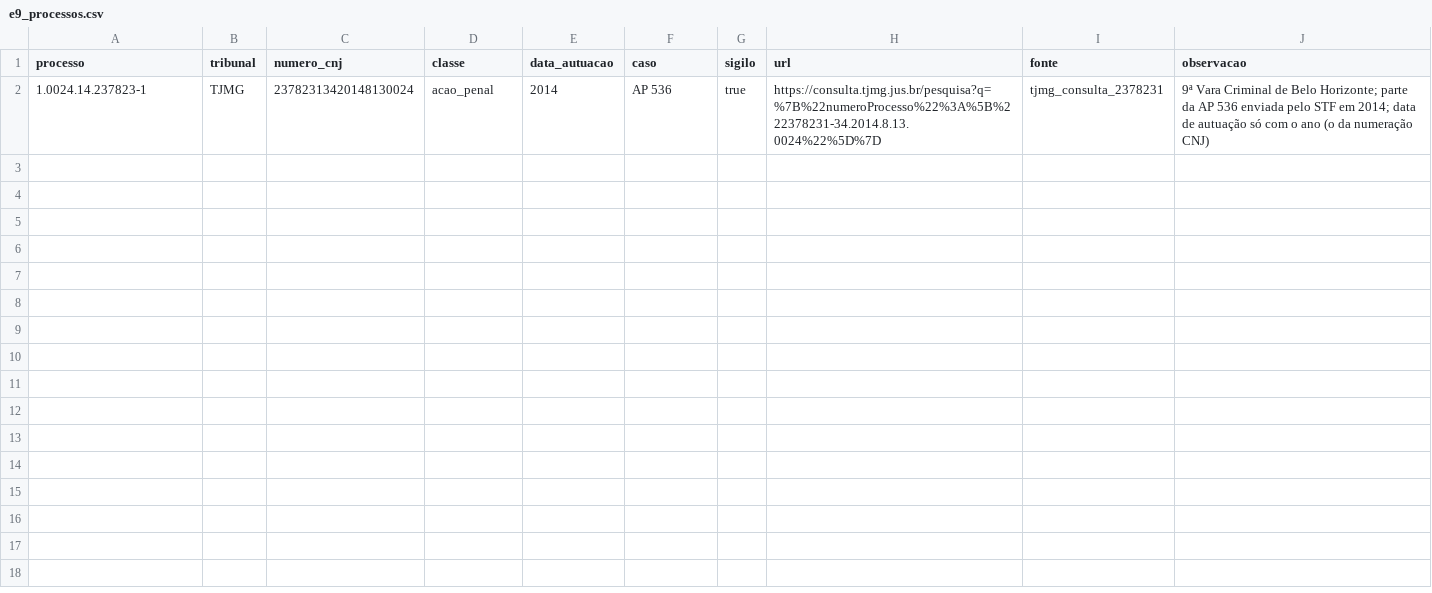
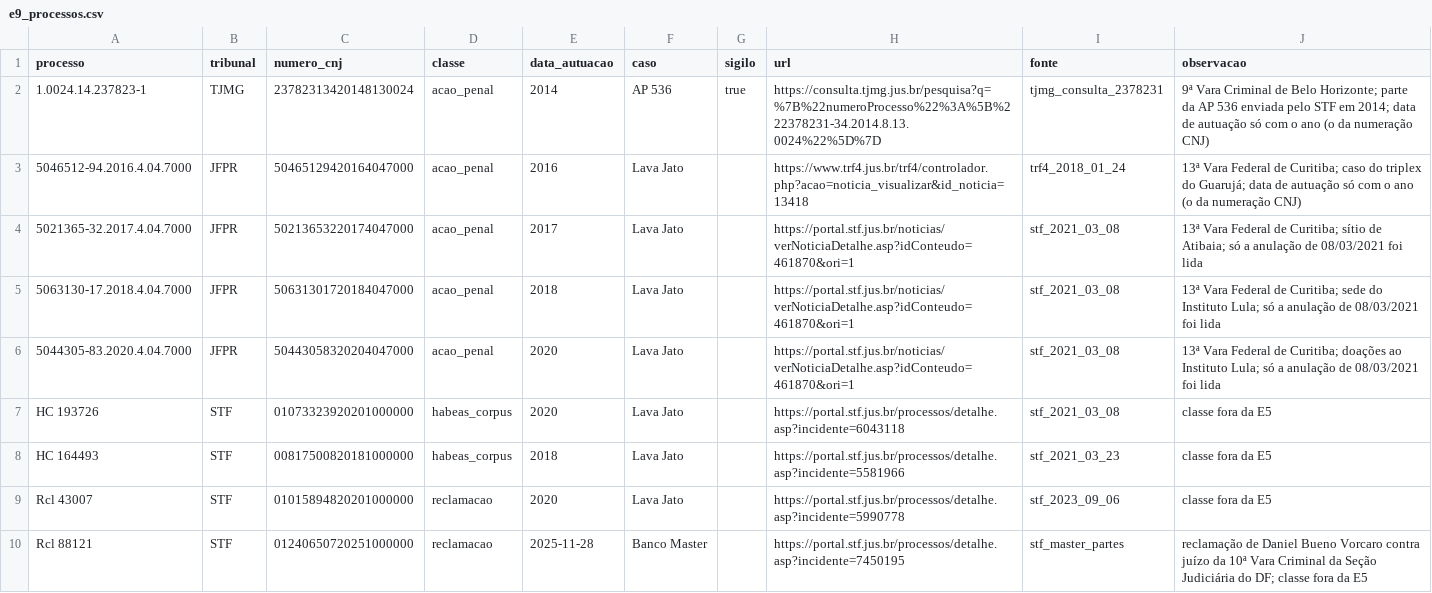
Before and after one commit to leandropitol/pesquisa-poder-institucional, a CSV file: data/curadoria/e9_processos.csv, drawn as a sheet.

```diff
--- a/data/curadoria/e9_processos.csv
+++ b/data/curadoria/e9_processos.csv
@@ -2 +2,9 @@ processo,tribunal,numero_cnj,classe,data_autuacao,caso,sigilo,url,fonte,observac
 1.0024.14.237823-1,TJMG,23782313420148130024,acao_penal,2014,AP 536,true,https://consulta.tjmg.jus.br/pesquisa?q=%7B%22numeroProcesso%22%3A%5B%222378231-34.2014.8.13.0024%22%5D%7D,tjmg_consulta_2378231,9ª Vara Criminal de Belo Horizonte; parte da AP 536 enviada pelo STF em 2014; data de autuação só com o ano (o da numeração CNJ)
+5046512-94.2016.4.04.7000,JFPR,50465129420164047000,acao_penal,2016,Lava Jato,,https://www.trf4.jus.br/trf4/controlador.php?acao=noticia_visualizar&id_noticia=13418,trf4_2018_01_24,13ª Vara Federal de Curitiba; caso do triplex do Guarujá; data de autuação só com o ano (o da numeração CNJ)
+5021365-32.2017.4.04.7000,JFPR,50213653220174047000,acao_penal,2017,Lava Jato,,https://portal.stf.jus.br/noticias/verNoticiaDetalhe.asp?idConteudo=461870&ori=1,stf_2021_03_08,13ª Vara Federal de Curitiba; sítio de Atibaia; só a anulação de 08/03/2021 foi lida
+5063130-17.2018.4.04.7000,JFPR,50631301720184047000,acao_penal,2018,Lava Jato,,https://portal.stf.jus.br/noticias/verNoticiaDetalhe.asp?idConteudo=461870&ori=1,stf_2021_03_08,13ª Vara Federal de Curitiba; sede do Instituto Lula; só a anulação de 08/03/2021 foi lida
+5044305-83.2020.4.04.7000,JFPR,50443058320204047000,acao_penal,2020,Lava Jato,,https://portal.stf.jus.br/noticias/verNoticiaDetalhe.asp?idConteudo=461870&ori=1,stf_2021_03_08,13ª Vara Federal de Curitiba; doações ao Instituto Lula; só a anulação de 08/03/2021 foi lida
+HC 193726,STF,01073323920201000000,habeas_corpus,2020,Lava Jato,,https://portal.stf.jus.br/processos/detalhe.asp?incidente=6043118,stf_2021_03_08,classe fora da E5
+HC 164493,STF,00817500820181000000,habeas_corpus,2018,Lava Jato,,https://portal.stf.jus.br/processos/detalhe.asp?incidente=5581966,stf_2021_03_23,classe fora da E5
+Rcl 43007,STF,01015894820201000000,reclamacao,2020,Lava Jato,,https://portal.stf.jus.br/processos/detalhe.asp?incidente=5990778,stf_2023_09_06,classe fora da E5
+Rcl 88121,STF,01240650720251000000,reclamacao,2025-11-28,Banco Master,,https://portal.stf.jus.br/processos/detalhe.asp?incidente=7450195,stf_master_partes,reclamação de Daniel Bueno Vorcaro contra juízo da 10ª Vara Criminal da Seção Judiciária do DF; classe fora da E5
```
Also changed, not shown: data/base/fases_processo.csv, data/base/fontes.csv, 23 other files.
